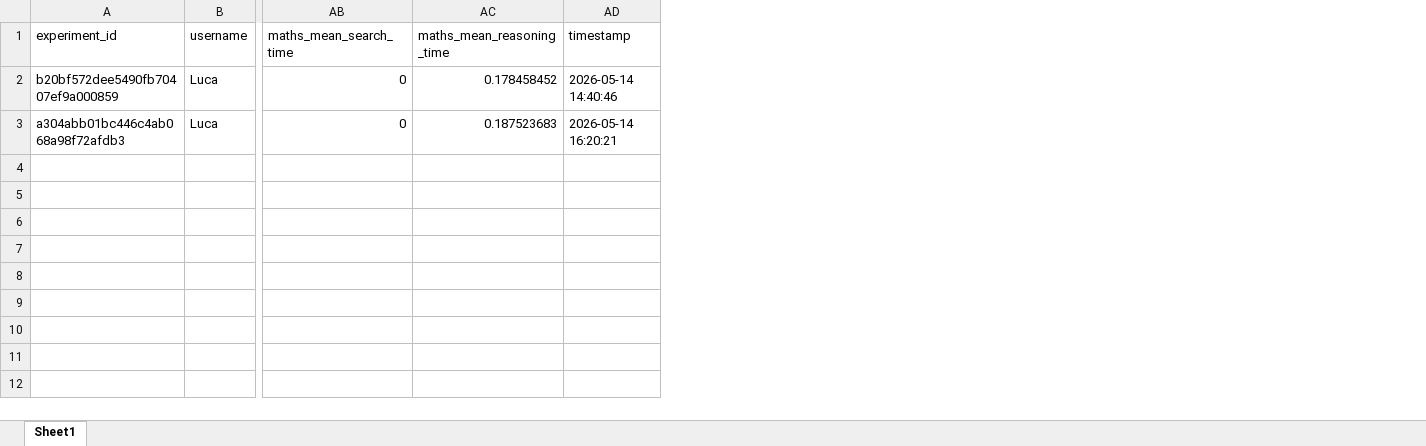
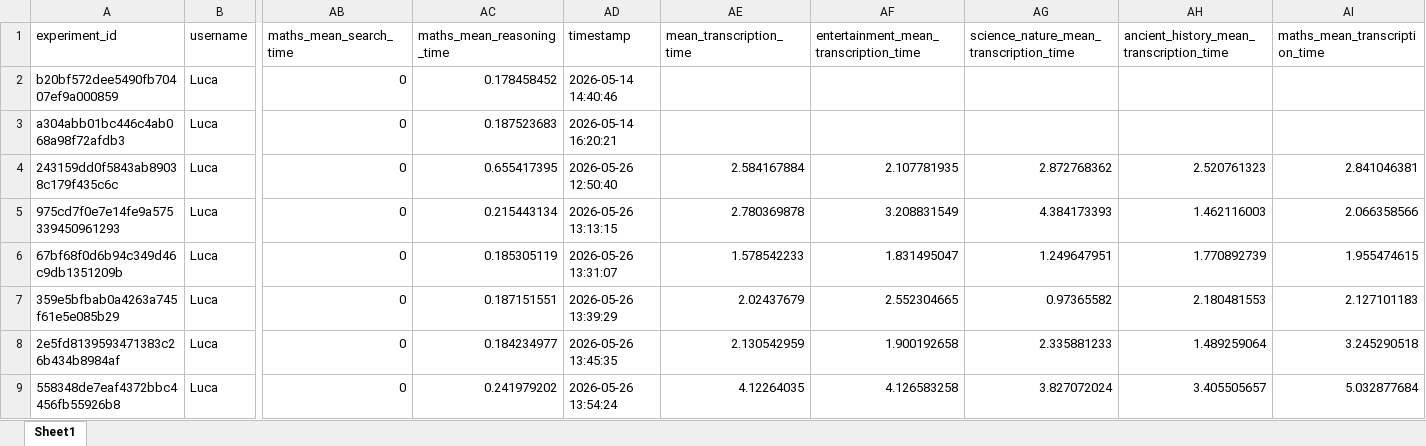
Before and after one commit to mtky25/NLP_Assignment, an Excel workbook: Luca/luca_bert_benchmark_results.xlsx, sheet Sheet1, drawn as a sheet; only a part is shown, gaps mark what is left out; values as stored, in another font and other column widths than the file's, no borders; rows hold the shown columns only; the diff names each change by its address in the sheet, - before the commit and + after, or states it on an @@ line.

Commit message:
finish speech transcription

```diff
--- a/Luca/luca_bert_benchmark_results.xlsx (sheet Sheet1)
+++ b/Luca/luca_bert_benchmark_results.xlsx (sheet Sheet1)
+column AE (mean_transcription_time), empty
+column AF, row 1: entertainment_mean_transcription_time
+column AG, row 1: science_nature_mean_transcription_time
+column AH, row 1: ancient_history_mean_transcription_time
+column AI (maths_mean_transcription_time), empty
+row 4: 243159dd0f5843ab89038c179f435c6c | Luca | 0 | 0.655417395 | 2026-05-26 12:50:40 | 2.584167884 | 2.107781935 | 2.872768362 | 2.520761323 | 2.841046381
+row 5: 975cd7f0e7e14fe9a575339450961293 | Luca | 0 | 0.215443134 | 2026-05-26 13:13:15 | 2.780369878 | 3.208831549 | 4.384173393 | 1.462116003 | 2.066358566
+row 6: 67bf68f0d6b94c349d46c9db1351209b | Luca | 0 | 0.185305119 | 2026-05-26 13:31:07 | 1.578542233 | 1.831495047 | 1.249647951 | 1.770892739 | 1.955474615
+row 7: 359e5bfbab0a4263a745f61e5e085b29 | Luca | 0 | 0.187151551 | 2026-05-26 13:39:29 | 2.02437679 | 2.552304665 | 0.97365582 | 2.180481553 | 2.127101183
+row 8: 2e5fd8139593471383c26b434b8984af | Luca | 0 | 0.184234977 | 2026-05-26 13:45:35 | 2.130542959 | 1.900192658 | 2.335881233 | 1.489259064 | 3.245290518
+row 9: 558348de7eaf4372bbc4456fb55926b8 | Luca | 0 | 0.241979202 | 2026-05-26 13:54:24 | 4.12264035 | 4.126583258 | 3.827072024 | 3.405505657 | 5.032877684
```
Also changed, not shown: 19 other files.
